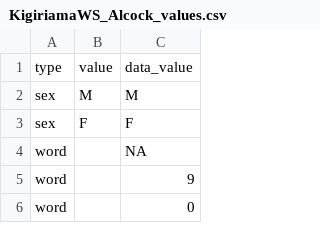
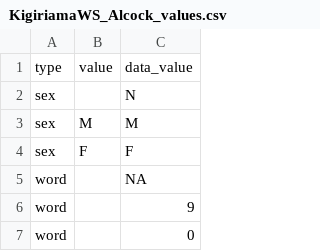
Before and after one commit to kemacdonald/wordbank, a CSV file: raw_data/Kigiriama_WS/KigiriamaWS_Alcock_values.csv, drawn as a sheet; only a part is shown; the diff names each change by its address in the sheet, - before the commit and + after, or states it on an @@ line.

Commit message:
Updating Kigiriama WS value mapping

```diff
--- a/raw_data/Kigiriama_WS/KigiriamaWS_Alcock_values.csv
+++ b/raw_data/Kigiriama_WS/KigiriamaWS_Alcock_values.csv
+row 2: sex |  | N
```
